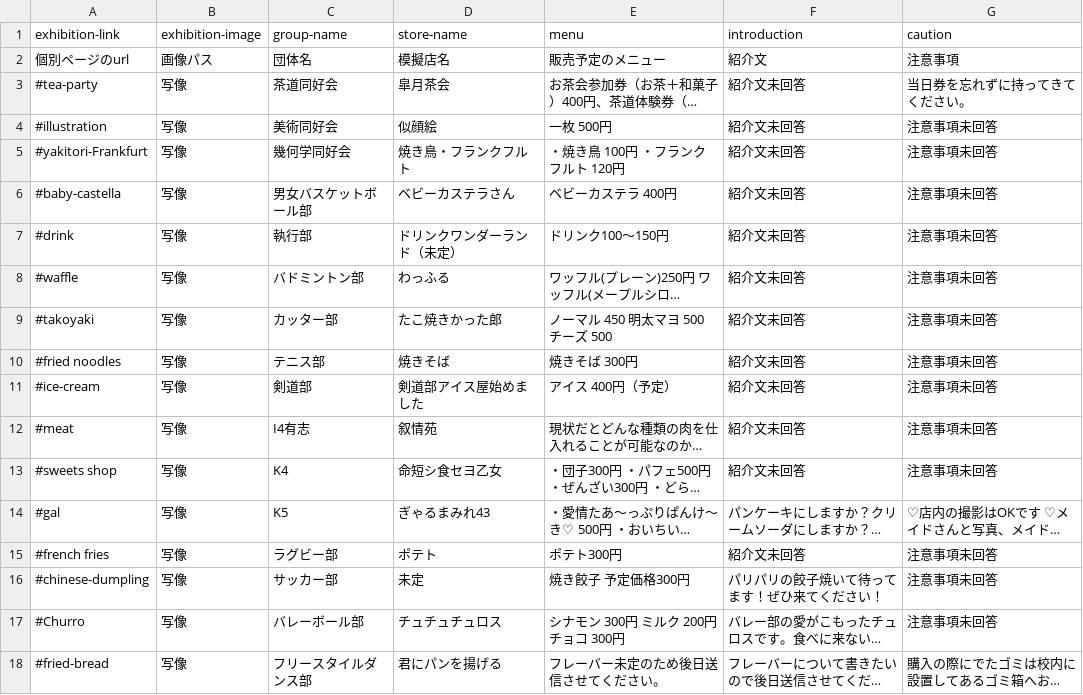
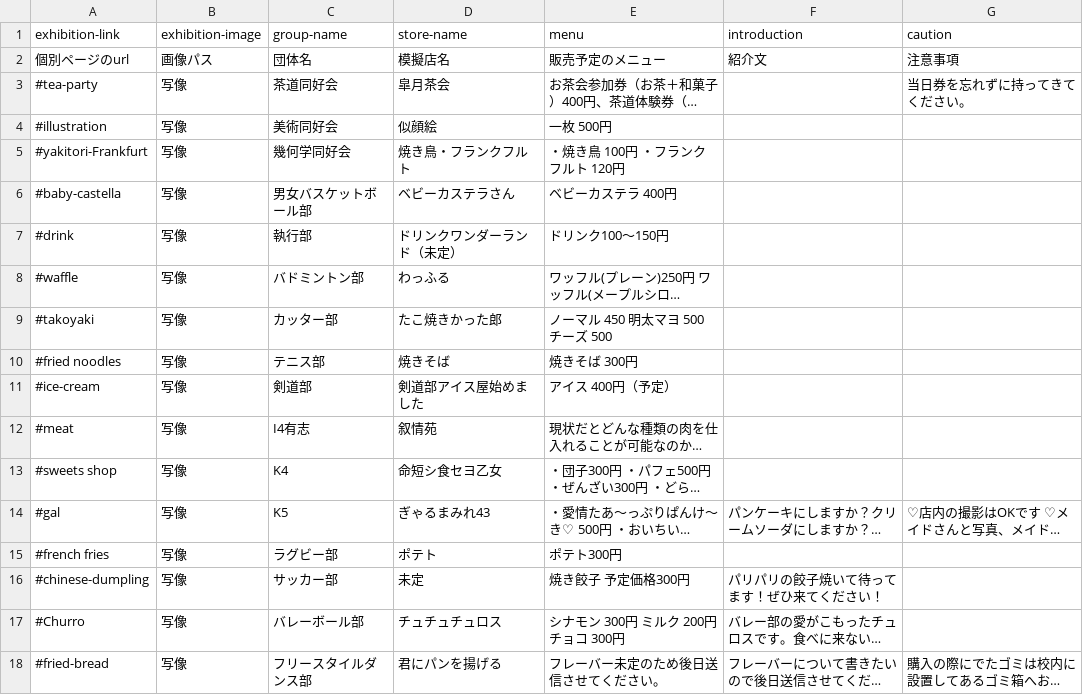
Before and after one commit to kyoutarou-com/hokutosai, a CSV file: src/assets/config/exhibition.csv, drawn as a sheet; long unchanged cells end in …; the diff names each change by its address in the sheet, - before the commit and + after, or states it on an @@ line.

Commit message:
exhibition.csv: 未入力箇所の修正

```diff
--- a/src/assets/config/exhibition.csv
+++ b/src/assets/config/exhibition.csv
-F3:F13 (introduction): 紹介文未回答
+F3:F13 (introduction): (empty)
-G4:G13 (caution): 注意事項未回答
+G4:G13 (caution): (empty)
-F15 (introduction): 紹介文未回答
+F15 (introduction): (empty)
-G15:G17 (caution): 注意事項未回答
+G15:G17 (caution): (empty)
```
